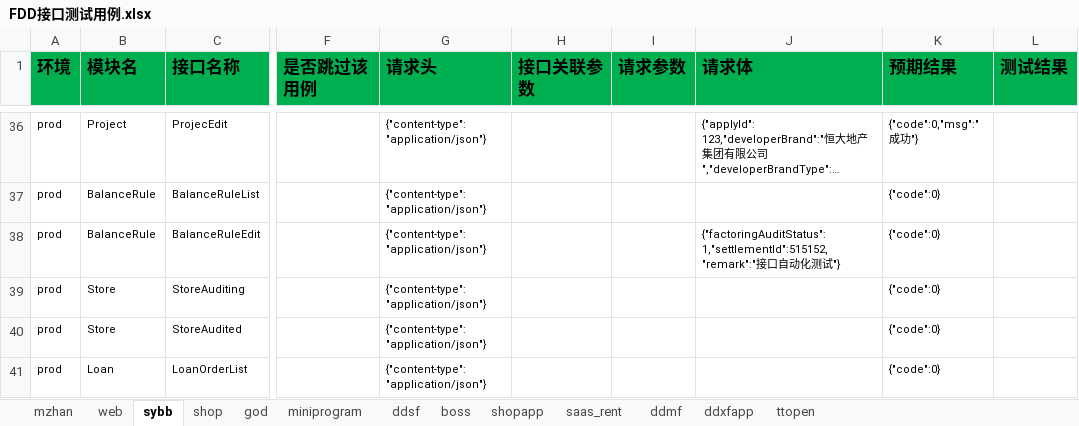
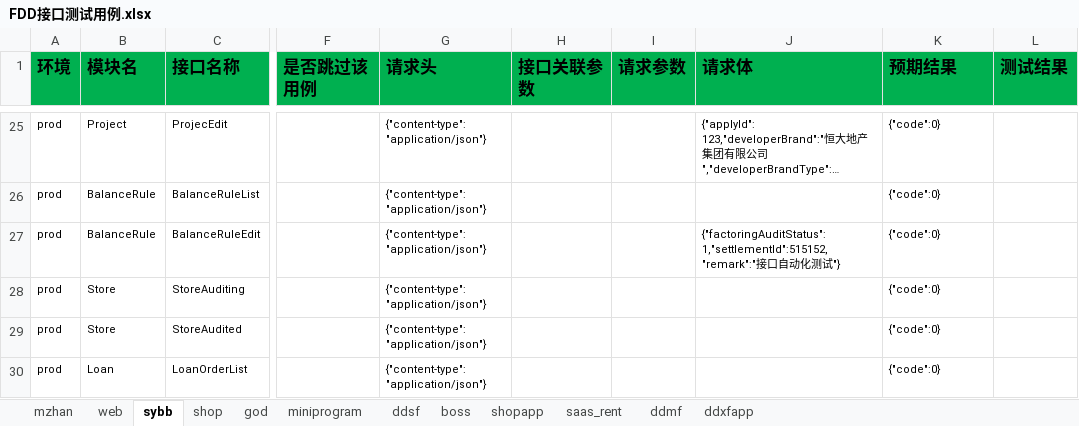
Before and after one commit to zhangdalao/Online-Inspection-New, an Excel workbook: data/FDD接口测试用例.xlsx, sheet sybb, drawn as a sheet; only a part is shown, gaps mark what is left out; long unchanged cells end in …; values as stored, in another font and other column widths than the file's, no borders; addresses are those after the commit; the diff covers the shown part only; the diff names each change by its address in the sheet, - before the commit and + after, or states it on an @@ line.

```diff
--- a/data/FDD接口测试用例.xlsx (sheet sybb)
+++ b/data/FDD接口测试用例.xlsx (sheet sybb)
-sheet tab: ttopen
-K25 (预期结果): {"code":0,"msg":"成功"}
+K25 (预期结果): {"code":0}
```
Also changed, not shown: 11 removed rows, 24 edited cells and cell formats elsewhere in this sheet, sheet ddmf, sheet ddsf, 3 other files.
